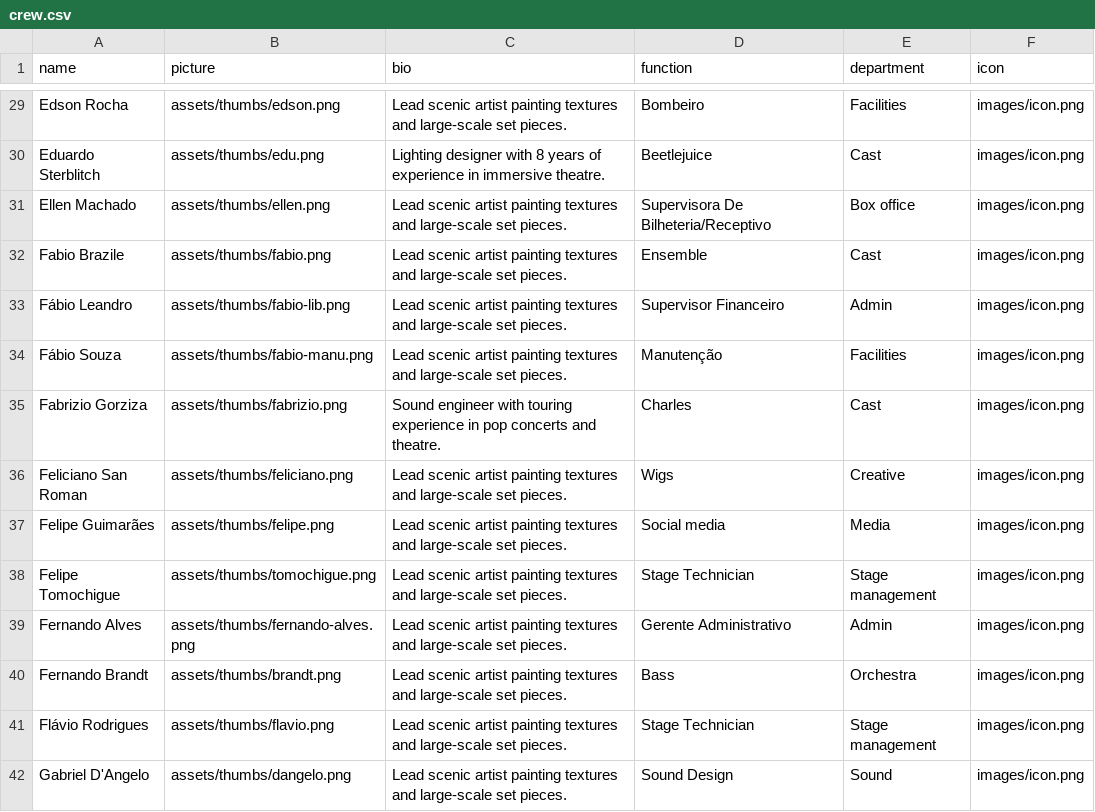
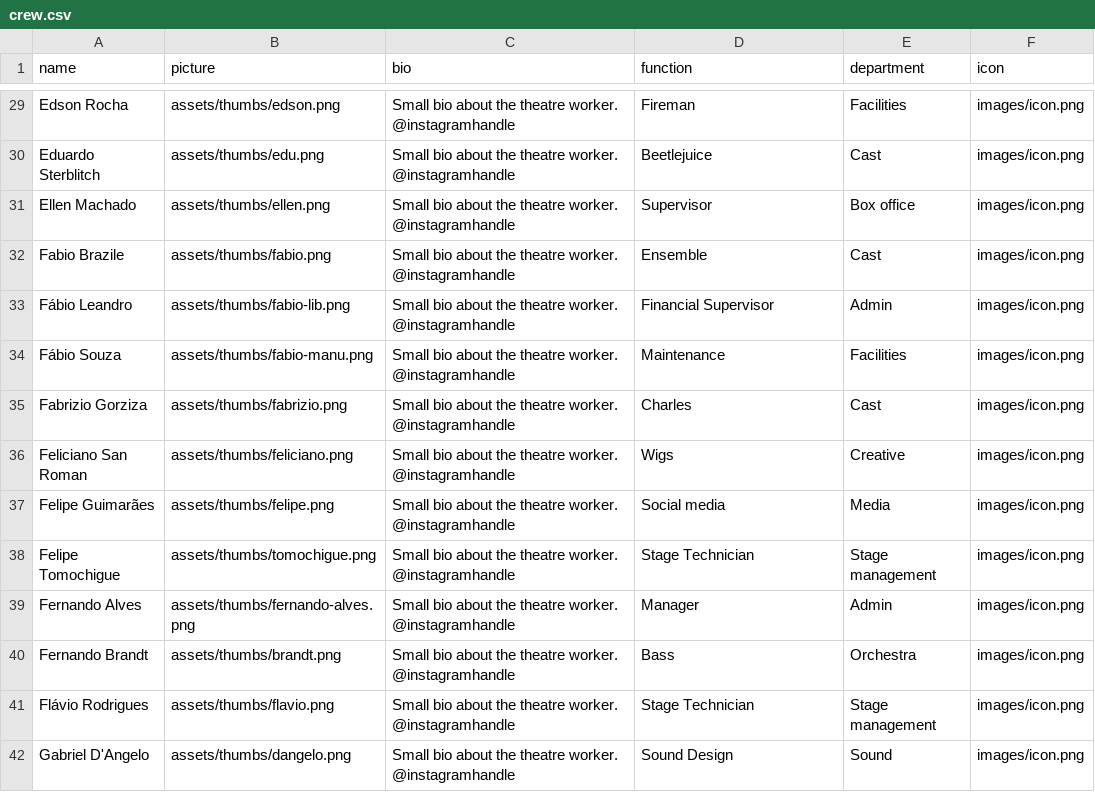
Before and after one commit to clarabrandaog/beetlejuice, a CSV file: crew.csv, drawn as a sheet; only a part is shown, gaps mark what is left out; the diff covers the shown part only; the diff names each change by its address in the sheet, - before the commit and + after, or states it on an @@ line.

```diff
--- a/crew.csv
+++ b/crew.csv
-C29 (bio): Lead scenic artist painting textures and large-scale set pieces.
+C29 (bio): Small bio about the theatre worker. @instagramhandle
-D29 (function): Bombeiro
+D29 (function): Fireman
-C30 (bio): Lighting designer with 8 years of experience in immersive theatre.
+C30 (bio): Small bio about the theatre worker. @instagramhandle
-C31:C34 (bio): Lead scenic artist painting textures and large-scale set pieces.
+C31:C34 (bio): Small bio about the theatre worker. @instagramhandle
-D31 (function): Supervisora De Bilheteria/Receptivo
+D31 (function): Supervisor
-D33 (function): Supervisor Financeiro
+D33 (function): Financial Supervisor
-D34 (function): Manutenção
+D34 (function): Maintenance
-C35 (bio): Sound engineer with touring experience in pop concerts and theatre.
+C35 (bio): Small bio about the theatre worker. @instagramhandle
-C36:C42 (bio): Lead scenic artist painting textures and large-scale set pieces.
+C36:C42 (bio): Small bio about the theatre worker. @instagramhandle
-D39 (function): Gerente Administrativo
+D39 (function): Manager
```
Also changed, not shown: 100 edited cells elsewhere in this file.
